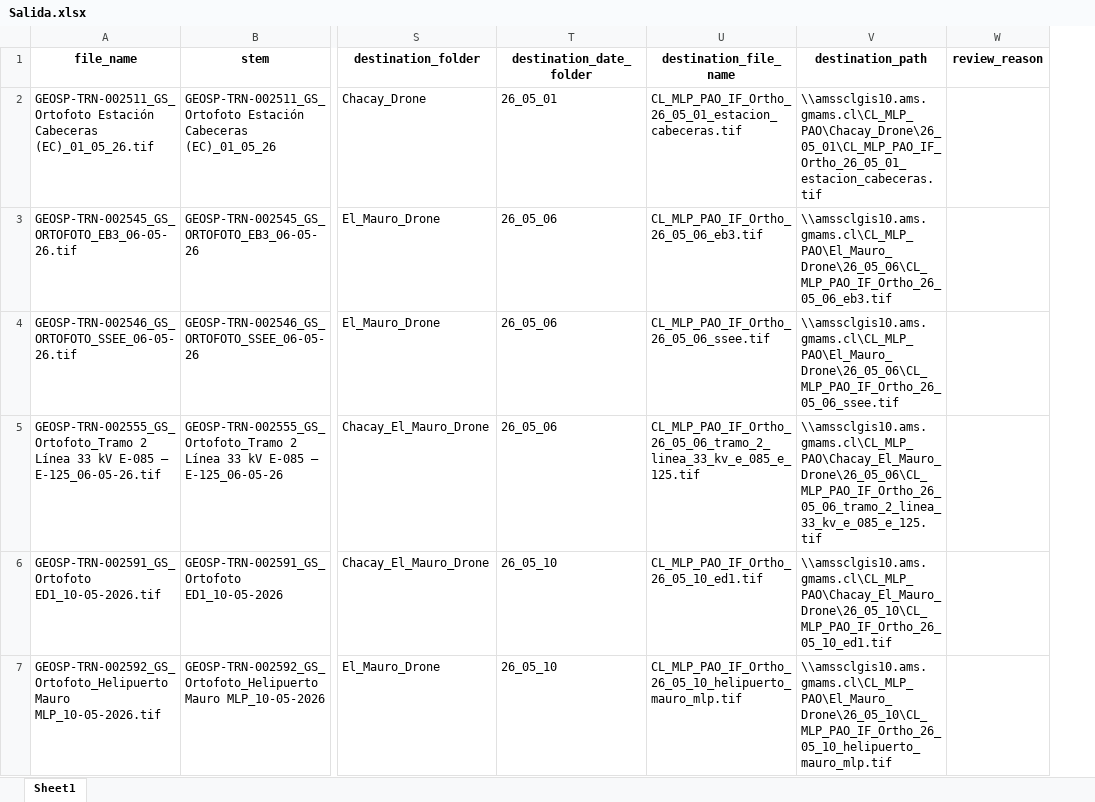
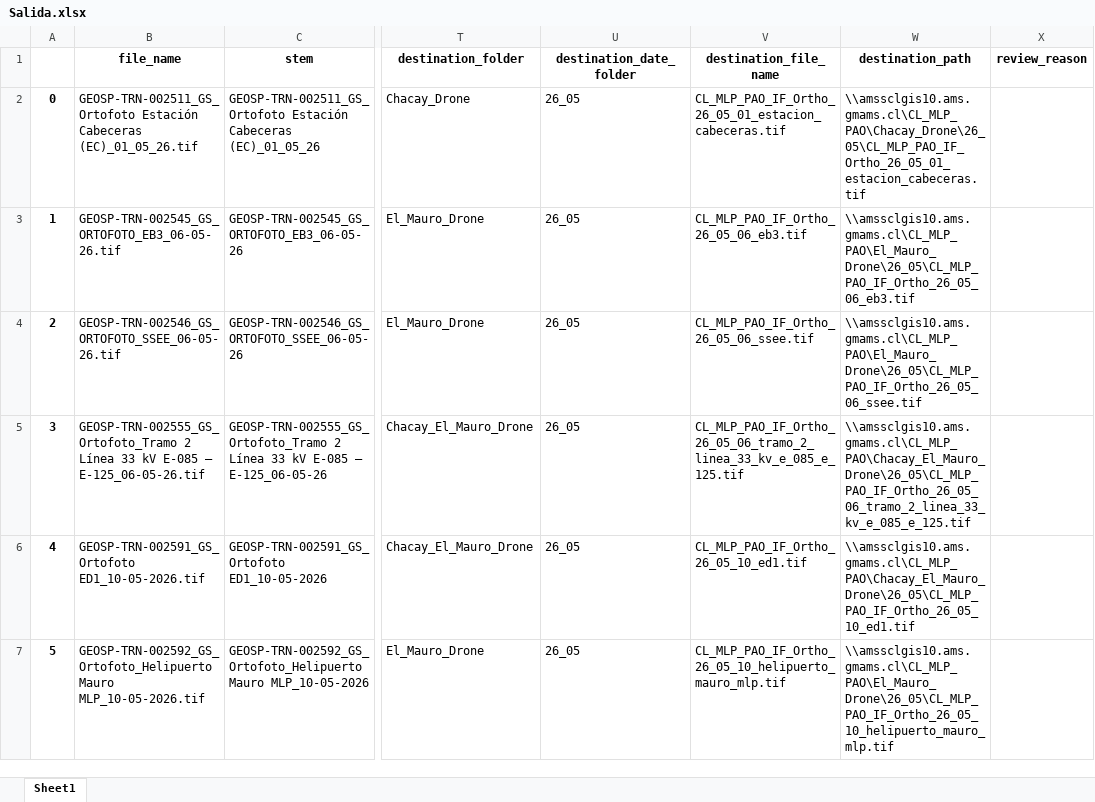
Before and after one commit to LeonelRiveroEsri/amsa-pao-geosupport, an Excel workbook: excel/Salida.xlsx, sheet Sheet1, drawn as a sheet; only a part is shown, gaps mark what is left out; values as stored, in another font and other column widths than the file's, no borders; addresses are those after the commit; the diff covers the shown part only; the diff names each change by its address in the sheet, - before the commit and + after, or states it on an @@ line.

Commit message:
data

```diff
--- a/excel/Salida.xlsx (sheet Sheet1)
+++ b/excel/Salida.xlsx (sheet Sheet1)
+column A, rows 2-7: 0 | 1 | 2 | 3 | 4 | 5
-U2 (destination_date_folder): 26_05_01
+U2 (destination_date_folder): 26_05
-W2 (destination_path): \\amssclgis10.ams.gmams.cl\CL_MLP_PAO\Chacay_Drone\26_05_01\CL_MLP_PAO_IF_Ortho_26_05_01_estacion_cabeceras.tif
+W2 (destination_path): \\amssclgis10.ams.gmams.cl\CL_MLP_PAO\Chacay_Drone\26_05\CL_MLP_PAO_IF_Ortho_26_05_01_estacion_cabeceras.tif
-U3:U5 (destination_date_folder): 26_05_06
+U3:U5 (destination_date_folder): 26_05
-W3 (destination_path): \\amssclgis10.ams.gmams.cl\CL_MLP_PAO\El_Mauro_Drone\26_05_06\CL_MLP_PAO_IF_Ortho_26_05_06_eb3.tif
+W3 (destination_path): \\amssclgis10.ams.gmams.cl\CL_MLP_PAO\El_Mauro_Drone\26_05\CL_MLP_PAO_IF_Ortho_26_05_06_eb3.tif
-W4 (destination_path): \\amssclgis10.ams.gmams.cl\CL_MLP_PAO\El_Mauro_Drone\26_05_06\CL_MLP_PAO_IF_Ortho_26_05_06_ssee.tif
+W4 (destination_path): \\amssclgis10.ams.gmams.cl\CL_MLP_PAO\El_Mauro_Drone\26_05\CL_MLP_PAO_IF_Ortho_26_05_06_ssee.tif
-W5 (destination_path): \\amssclgis10.ams.gmams.cl\CL_MLP_PAO\Chacay_El_Mauro_Drone\26_05_06\CL_MLP_PAO_IF_Ortho_26_05_06_tramo_2_linea_33_kv_e_085_e_125.tif
+W5 (destination_path): \\amssclgis10.ams.gmams.cl\CL_MLP_PAO\Chacay_El_Mauro_Drone\26_05\CL_MLP_PAO_IF_Ortho_26_05_06_tramo_2_linea_33_kv_e_085_e_125.tif
-U6:U7 (destination_date_folder): 26_05_10
+U6:U7 (destination_date_folder): 26_05
-W6 (destination_path): \\amssclgis10.ams.gmams.cl\CL_MLP_PAO\Chacay_El_Mauro_Drone\26_05_10\CL_MLP_PAO_IF_Ortho_26_05_10_ed1.tif
+W6 (destination_path): \\amssclgis10.ams.gmams.cl\CL_MLP_PAO\Chacay_El_Mauro_Drone\26_05\CL_MLP_PAO_IF_Ortho_26_05_10_ed1.tif
-W7 (destination_path): \\amssclgis10.ams.gmams.cl\CL_MLP_PAO\El_Mauro_Drone\26_05_10\CL_MLP_PAO_IF_Ortho_26_05_10_helipuerto_mauro_mlp.tif
+W7 (destination_path): \\amssclgis10.ams.gmams.cl\CL_MLP_PAO\El_Mauro_Drone\26_05\CL_MLP_PAO_IF_Ortho_26_05_10_helipuerto_mauro_mlp.tif
```
Also changed, not shown: 44 edited cells elsewhere in this sheet, 1 other file.
